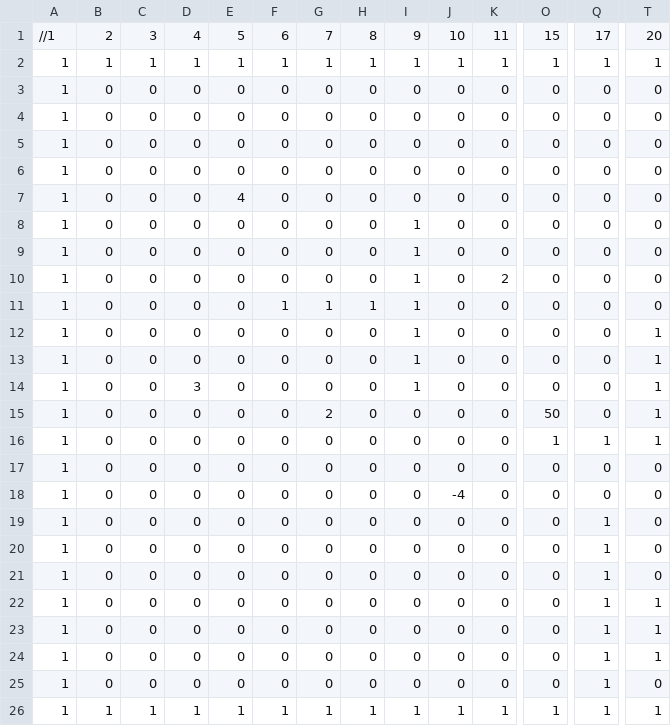
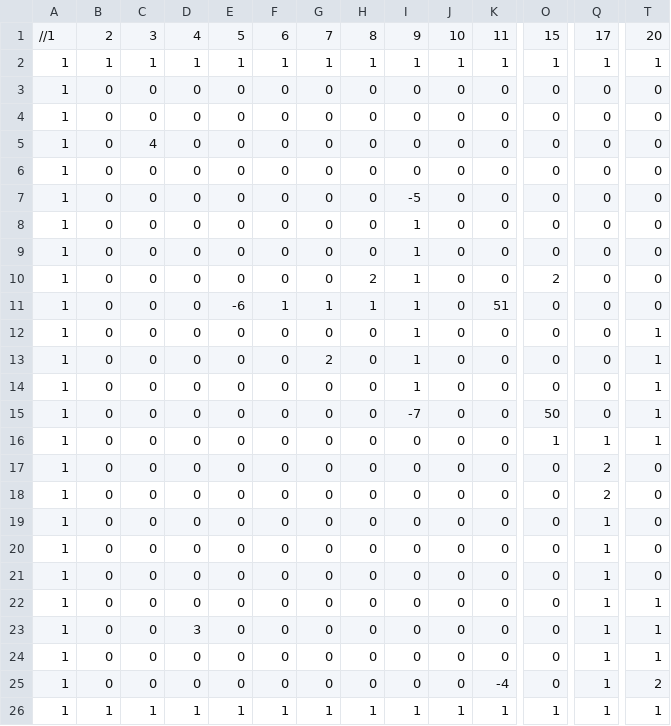
Before and after one commit to gigasii/SPTHREE, a CSV file: SP3 Framework/Base/Image/MapDesign_Screen.csv, drawn as a sheet; only a part is shown, gaps mark what is left out; removed rows and columns are numbered as before the commit, all else as after; rows hold the shown columns only; the diff names each change by its address in the sheet, - before the commit and + after, or states it on an @@ line.

```diff
--- a/SP3 Framework/Base/Image/MapDesign_Screen.csv
+++ b/SP3 Framework/Base/Image/MapDesign_Screen.csv
+row 5: 1 | 0 | 4 | 0 | 0 | 0 | 0 | 0 | 0 | 0 | 0 | 0 | 0 | 0
-I7: 0
+I7: -5
-row 7: 1 | 0 | 0 | 0 | 4 | 0 | 0 | 0 | 0 | 0 | 0 | 0 | 0 | 0
-H10: 0
+H10: 2
-K10: 2
+K10: 0
-O10: 0
+O10: 2
-E11: 0
+E11: -6
-K11: 0
+K11: 51
-G13: 0
+G13: 2
-D14: 3
+D14: 0
-G15: 2
+G15: 0
-I15: 0
+I15: -7
-Q17:Q18: 0
+Q17:Q18: 2
-J18: -4
+J18: 0
-D23: 0
+D23: 3
-K25: 0
+K25: -4
-T25: 0
+T25: 2
```
Also changed, not shown: SP3 Framework/Base/Image/MapDesign_Scrolling.csv, 3 other files.
